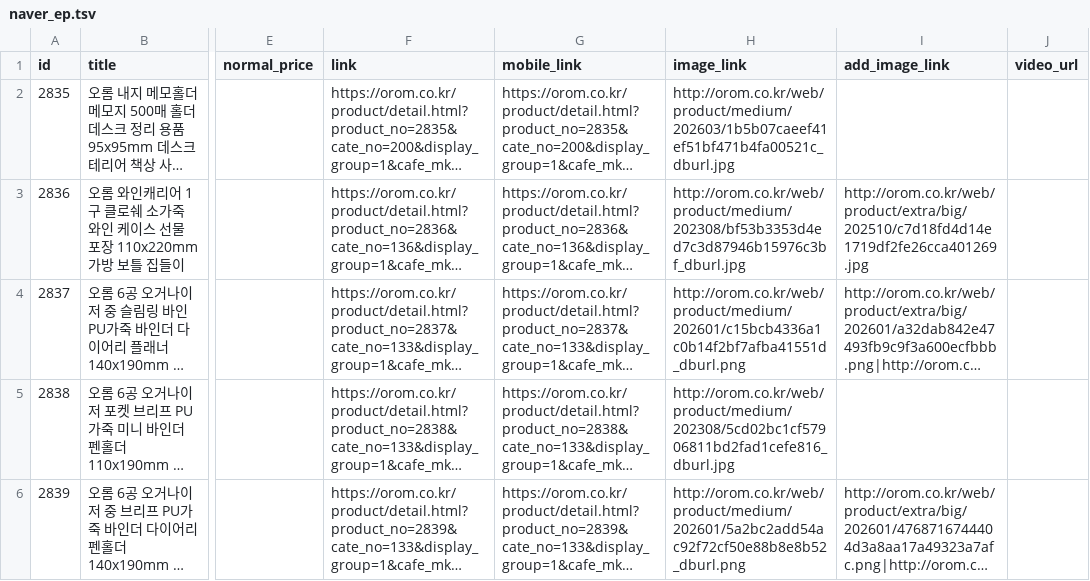
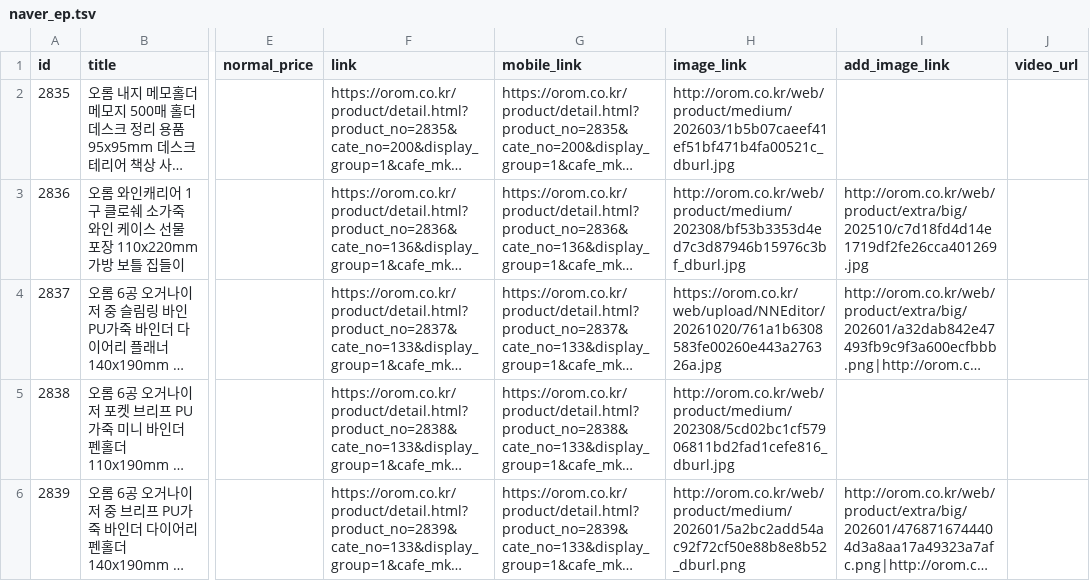
Before and after one commit to OROMadmin/orom-ep, a TSV file: docs/naver_ep.tsv, drawn as a sheet; only a part is shown, gaps mark what is left out; long unchanged cells end in …; the diff covers the shown part only; the diff names each change by its address in the sheet, - before the commit and + after, or states it on an @@ line.

```diff
--- a/docs/naver_ep.tsv
+++ b/docs/naver_ep.tsv
-H4 (image_link): http://orom.co.kr/web/product/medium/202601/c15bcb4336a1c0b14f2bf7afba41551d_dburl.png
+H4 (image_link): https://orom.co.kr/web/upload/NNEditor/20261020/761a1b6308583fe00260e443a276326a.jpg
```
Also changed, not shown: 10 edited cells elsewhere in this file, 2 other files.
